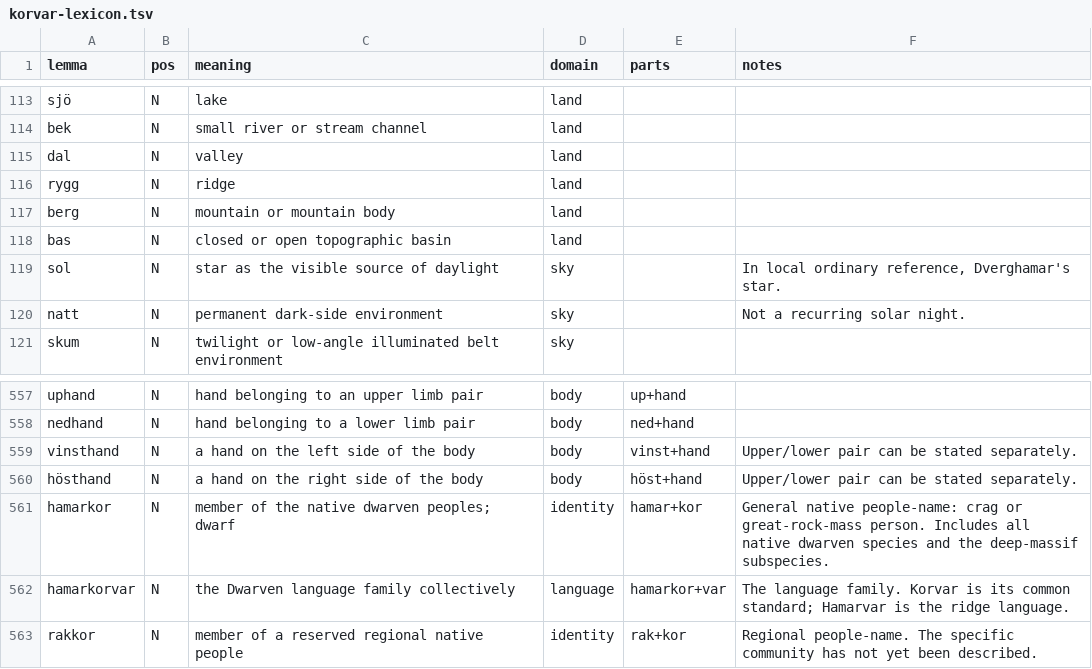
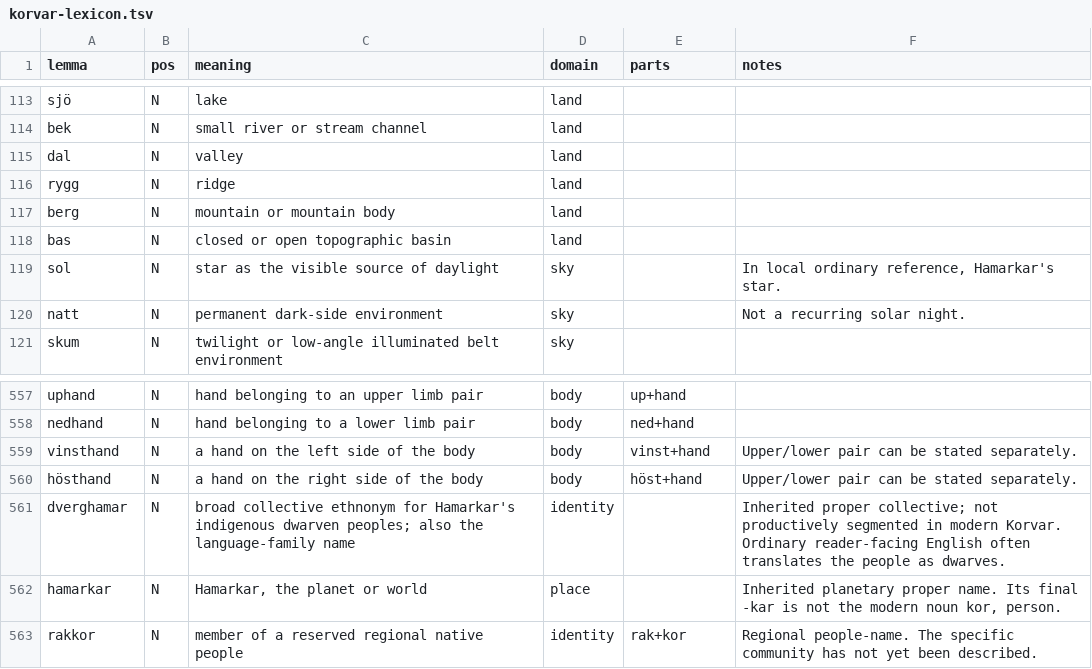
Before and after one commit to Andeleidun/test-fantasy-world, a TSV file: content/public/data/korvar-lexicon.tsv, drawn as a sheet; only a part is shown, gaps mark what is left out.

Commit message:
Sync public lore and publication boundary

```diff
--- a/content/public/data/korvar-lexicon.tsv
+++ b/content/public/data/korvar-lexicon.tsv
@@ -118,3 +118,3 @@ berg	N	mountain or mountain body	land
 bas	N	closed or open topographic basin	land		
-sol	N	star as the visible source of daylight	sky		In local ordinary reference, Dverghamar's star.
+sol	N	star as the visible source of daylight	sky		In local ordinary reference, Hamarkar's star.
 natt	N	permanent dark-side environment	sky		Not a recurring solar night.
@@ -560,4 +560,4 @@ vinsthand	N	a hand on the left side of the body	body	vinst+hand	Upper/lower pair
 hösthand	N	a hand on the right side of the body	body	höst+hand	Upper/lower pair can be stated separately.
-hamarkor	N	member of the native dwarven peoples; dwarf	identity	hamar+kor	General native people-name: crag or great-rock-mass person. Includes all native dwarven species and the deep-massif subspecies.
-hamarkorvar	N	the Dwarven language family collectively	language	hamarkor+var	The language family. Korvar is its common standard; Hamarvar is the ridge language.
+dverghamar	N	broad collective ethnonym for Hamarkar's indigenous dwarven peoples; also the language-family name	identity		Inherited proper collective; not productively segmented in modern Korvar. Ordinary reader-facing English often translates the people as dwarves.
+hamarkar	N	Hamarkar, the planet or world	place		Inherited planetary proper name. Its final -kar is not the modern noun kor, person.
 rakkor	N	member of a reserved regional native people	identity	rak+kor	Regional people-name. The specific community has not yet been described.
```
Also changed, not shown: content/public/data/korvar-examples.tsv, content/public/data/regional-dictionary.tsv, 30 other files.
